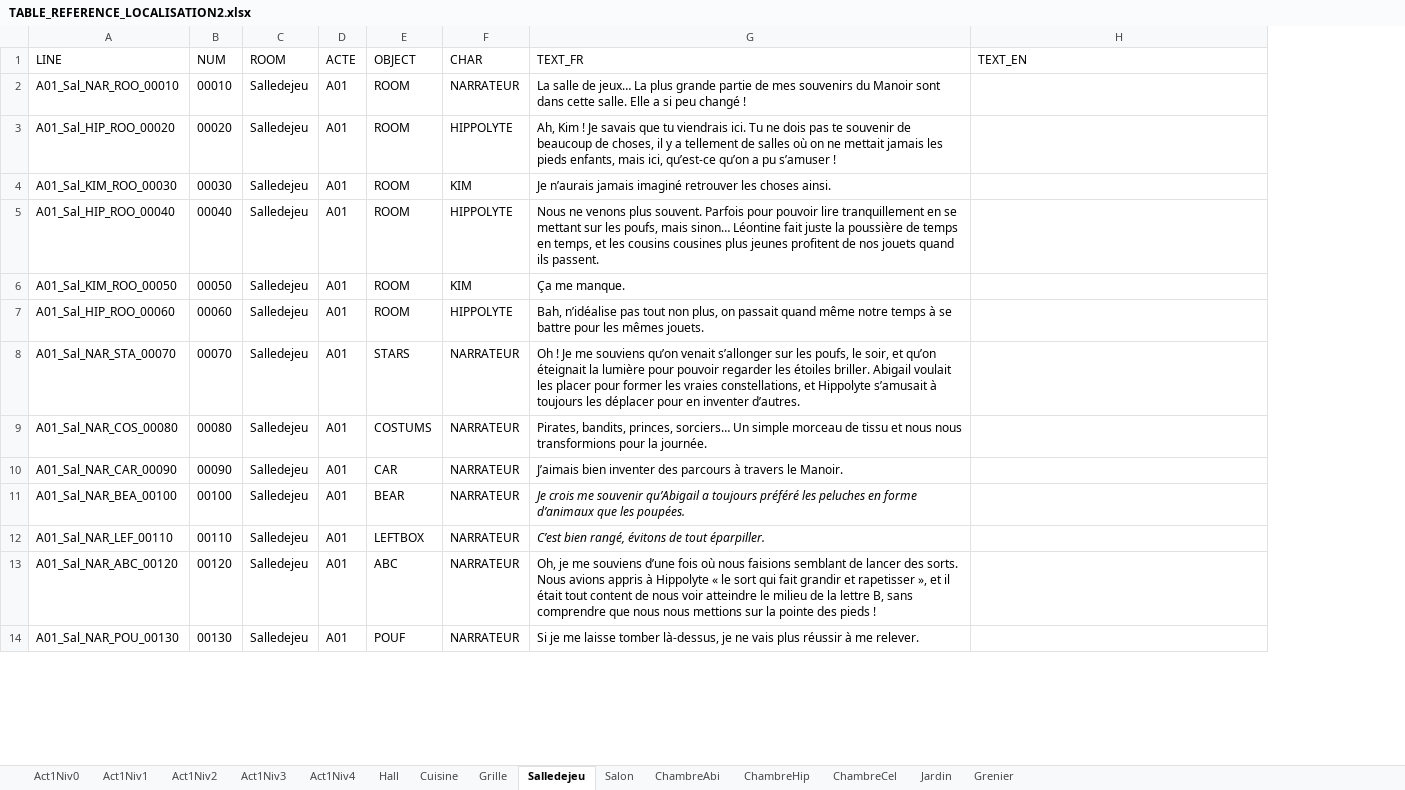
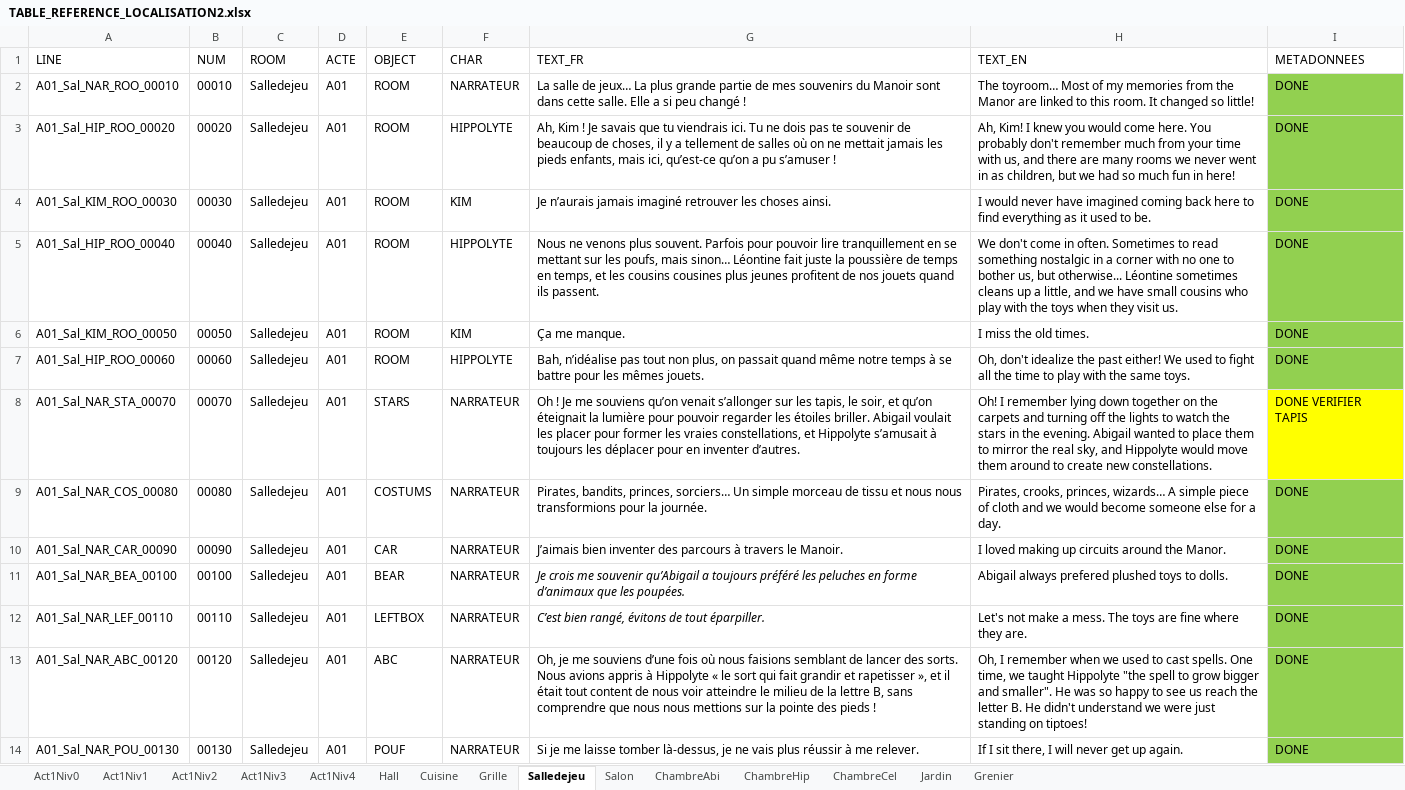
Before and after one commit to Eutrapelie/TheWill, an Excel workbook: Assets/StreamingAssets/TABLE_REFERENCE_LOCALISATION2.xlsx, sheet Salledejeu, drawn as a sheet; only a part is shown; values as stored, in another font and other column widths than the file's, no borders; the diff covers the shown part only; the diff names each change by its address in the sheet, - before the commit and + after, or states it on an @@ line.

Commit message:
Toyroom : localisation + traduction + integration

```diff
--- a/Assets/StreamingAssets/TABLE_REFERENCE_LOCALISATION2.xlsx (sheet Salledejeu)
+++ b/Assets/StreamingAssets/TABLE_REFERENCE_LOCALISATION2.xlsx (sheet Salledejeu)
+column I (METADONNEES), rows 2-14: DONE | DONE | DONE | DONE | DONE | DONE | DONE VERIFIER TAPIS | DONE | DONE | DONE | DONE | DONE | DONE
-H2 (TEXT_EN): (empty)
+H2 (TEXT_EN): The toyroom… Most of my memories from the Manor are linked to this room. It changed so little!
-H3 (TEXT_EN): (empty)
+H3 (TEXT_EN): Ah, Kim! I knew you would come here. You probably don't remember much from your time with us, and there are many rooms we never went in as children, but we had so much fun in here!
-H4 (TEXT_EN): (empty)
+H4 (TEXT_EN): I would never have imagined coming back here to find everything as it used to be.
-H5 (TEXT_EN): (empty)
+H5 (TEXT_EN): We don't come in often. Sometimes to read something nostalgic in a corner with no one to bother us, but otherwise... Léontine sometimes cleans up a little, and we have small cousins who play with the toys when they visit us.
-H6 (TEXT_EN): (empty)
+H6 (TEXT_EN): I miss the old times.
-H7 (TEXT_EN): (empty)
+H7 (TEXT_EN): Oh, don't idealize the past either! We used to fight all the time to play with the same toys.
-G8 (TEXT_FR): …sur les poufs, le soir,…
+G8 (TEXT_FR): …sur les tapis, le soir,…
-H8 (TEXT_EN): (empty)
+H8 (TEXT_EN): Oh! I remember lying down together on the carpets and turning off the lights to watch the stars in the evening. Abigail wanted to place them to mirror the real sky, and Hippolyte would move them around to create new constellations.
-H9 (TEXT_EN): (empty)
+H9 (TEXT_EN): Pirates, crooks, princes, wizards… A simple piece of cloth and we would become someone else for a day.
-H10 (TEXT_EN): (empty)
+H10 (TEXT_EN): I loved making up circuits around the Manor.
-H11 (TEXT_EN): (empty)
+H11 (TEXT_EN): Abigail always prefered plushed toys to dolls.
-H12 (TEXT_EN): (empty)
+H12 (TEXT_EN): Let's not make a mess. The toys are fine where they are.
-H13 (TEXT_EN): (empty)
+H13 (TEXT_EN): Oh, I remember when we used to cast spells. One time, we taught Hippolyte "the spell to grow bigger and smaller". He was so happy to see us reach the letter B. He didn't understand we were just standing on tiptoes!
-H14 (TEXT_EN): (empty)
+H14 (TEXT_EN): If I sit there, I will never get up again.
```
Also changed, not shown: 34 edited cells elsewhere in this sheet, sheet ChambreAbi, 50 other files.
